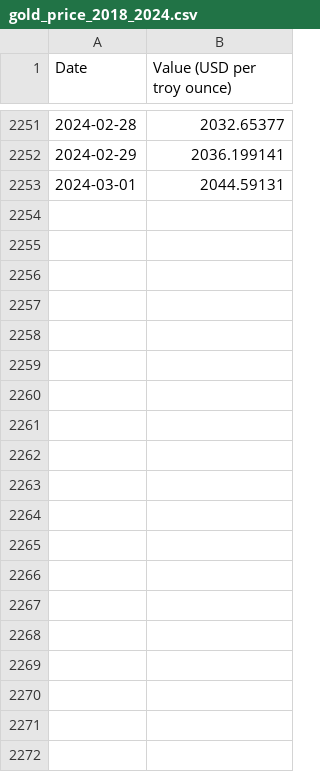
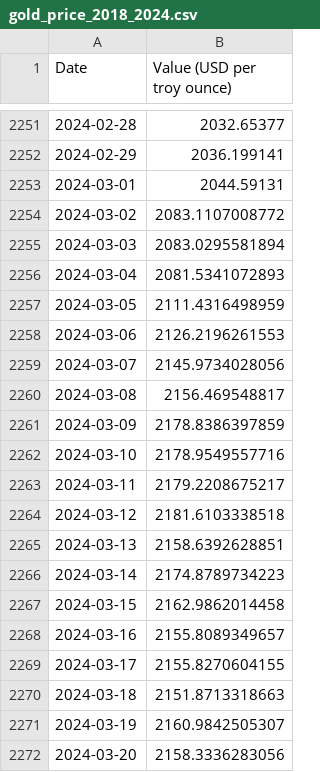
Before and after one commit to Kt7mmm/IS403_O21_06, a CSV file: Dataset/gold_price_2018_2024.csv, drawn as a sheet; only a part is shown, gaps mark what is left out; the diff covers the shown part only; the diff names each change by its address in the sheet, - before the commit and + after, or states it on an @@ line.

```diff
--- a/Dataset/gold_price_2018_2024.csv
+++ b/Dataset/gold_price_2018_2024.csv
+row 2254: 2024-03-02 | 2083.1107008772
+row 2255: 2024-03-03 | 2083.0295581894
+row 2256: 2024-03-04 | 2081.5341072893
+row 2257: 2024-03-05 | 2111.4316498959
+row 2258: 2024-03-06 | 2126.2196261553
+row 2259: 2024-03-07 | 2145.9734028056
+row 2260: 2024-03-08 | 2156.469548817
+row 2261: 2024-03-09 | 2178.8386397859
+row 2262: 2024-03-10 | 2178.9549557716
+row 2263: 2024-03-11 | 2179.2208675217
+row 2264: 2024-03-12 | 2181.6103338518
+row 2265: 2024-03-13 | 2158.6392628851
+row 2266: 2024-03-14 | 2174.8789734223
+row 2267: 2024-03-15 | 2162.9862014458
+row 2268: 2024-03-16 | 2155.8089349657
+row 2269: 2024-03-17 | 2155.8270604155
+row 2270: 2024-03-18 | 2151.8713318663
+row 2271: 2024-03-19 | 2160.9842505307
+row 2272: 2024-03-20 | 2158.3336283056
```
Also changed, not shown: 73 added rows elsewhere in this file, Dataset/platium_price_2018_2024.csv, Dataset/silver_price_2018_2024.csv.
